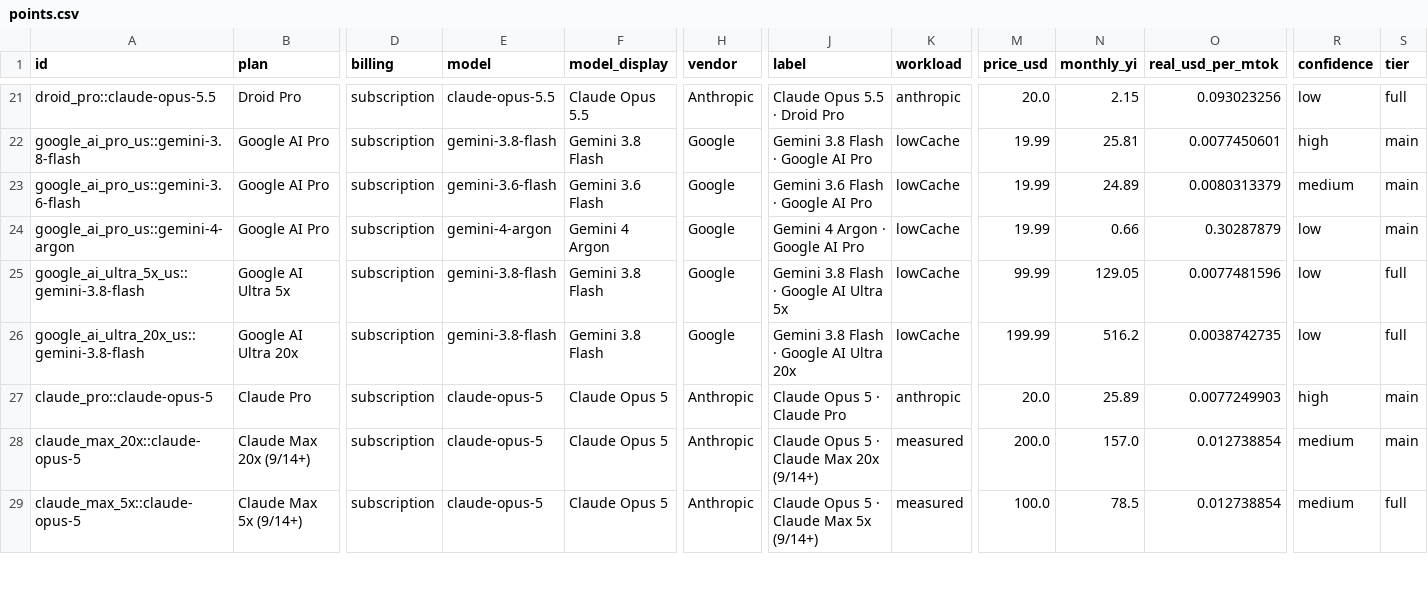
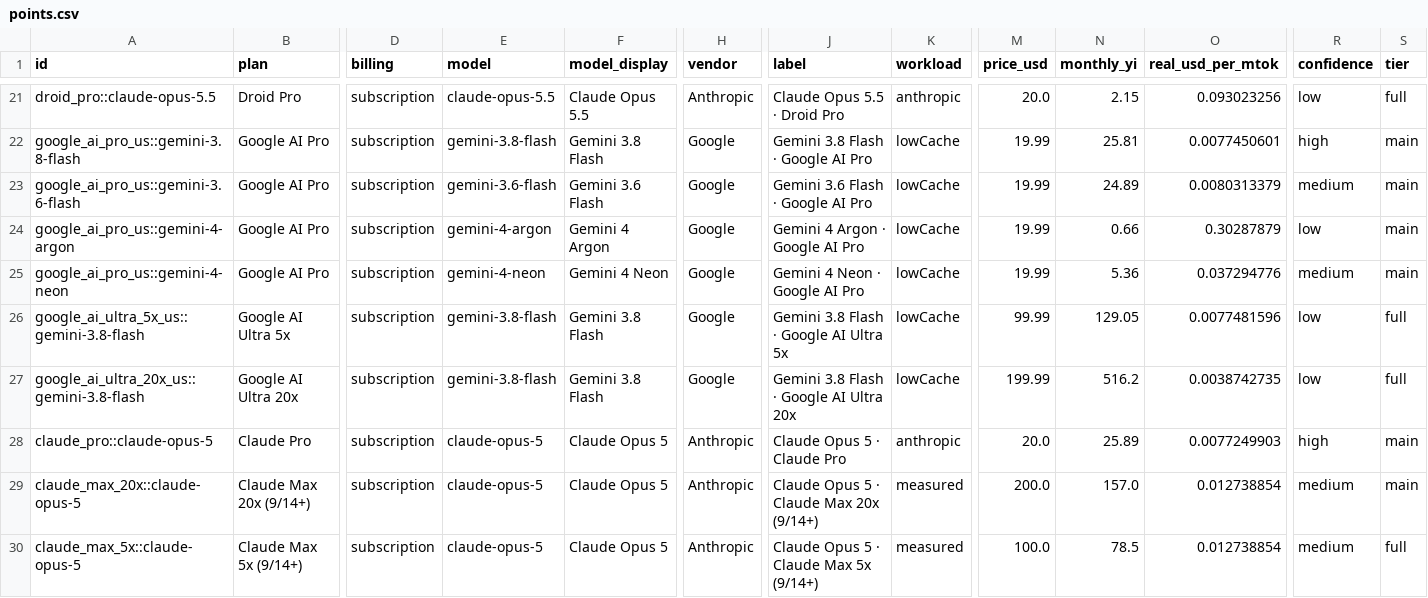
Before and after one commit to iceflying6397/subscription-value, a CSV file: derived/points.csv, drawn as a sheet; only a part is shown, gaps mark what is left out; rows hold the shown columns only; the diff names each change by its address in the sheet, - before the commit and + after, or states it on an @@ line.

```diff
--- a/derived/points.csv
+++ b/derived/points.csv
+row 25: google_ai_pro_us::gemini-4-neon | Google AI Pro | subscription | gemini-4-neon | Gemini 4 Neon | Google | Gemini 4 Neon · Google AI Pro | lowCache | 19.99 | 5.36 | 0.037294776 | medium | main
```
Also changed, not shown: data/adopted.csv, 18 other files.
